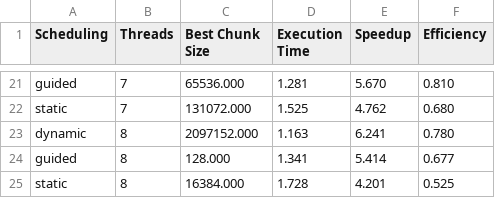
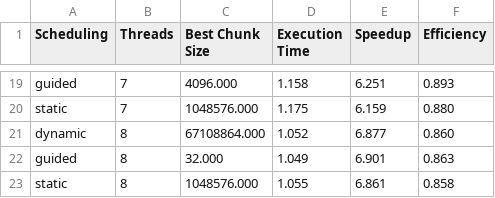
Before and after one commit to MatiPl01/parallel-programming-methods, a CSV file: OpenMP/part1/task1/results/best_results.csv, drawn as a sheet; only a part is shown, gaps mark what is left out; addresses are those after the commit; the diff covers the shown part only; the diff names each change by its address in the sheet, - before the commit and + after, or states it on an @@ line.

```diff
--- a/OpenMP/part1/task1/results/best_results.csv
+++ b/OpenMP/part1/task1/results/best_results.csv
-C19 (Best Chunk Size): 65536.000
+C19 (Best Chunk Size): 4096.000
-D19 (Execution Time): 1.281
+D19 (Execution Time): 1.158
-E19 (Speedup): 5.670
+E19 (Speedup): 6.251
-F19 (Efficiency): 0.810
+F19 (Efficiency): 0.893
-C20 (Best Chunk Size): 131072.000
+C20 (Best Chunk Size): 1048576.000
-D20 (Execution Time): 1.525
+D20 (Execution Time): 1.175
-E20 (Speedup): 4.762
+E20 (Speedup): 6.159
-F20 (Efficiency): 0.680
+F20 (Efficiency): 0.880
-C21 (Best Chunk Size): 2097152.000
+C21 (Best Chunk Size): 67108864.000
-D21 (Execution Time): 1.163
+D21 (Execution Time): 1.052
-E21 (Speedup): 6.241
+E21 (Speedup): 6.877
-F21 (Efficiency): 0.780
+F21 (Efficiency): 0.860
-C22 (Best Chunk Size): 128.000
+C22 (Best Chunk Size): 32.000
-D22 (Execution Time): 1.341
+D22 (Execution Time): 1.049
-E22 (Speedup): 5.414
+E22 (Speedup): 6.901
-F22 (Efficiency): 0.677
+F22 (Efficiency): 0.863
-C23 (Best Chunk Size): 16384.000
+C23 (Best Chunk Size): 1048576.000
-D23 (Execution Time): 1.728
+D23 (Execution Time): 1.055
-E23 (Speedup): 4.201
+E23 (Speedup): 6.861
-F23 (Efficiency): 0.525
+F23 (Efficiency): 0.858
```
Also changed, not shown: 2 removed rows and 60 edited cells elsewhere in this file, OpenMP/part1/task2/results/comparison_table.csv, 22 other files.
